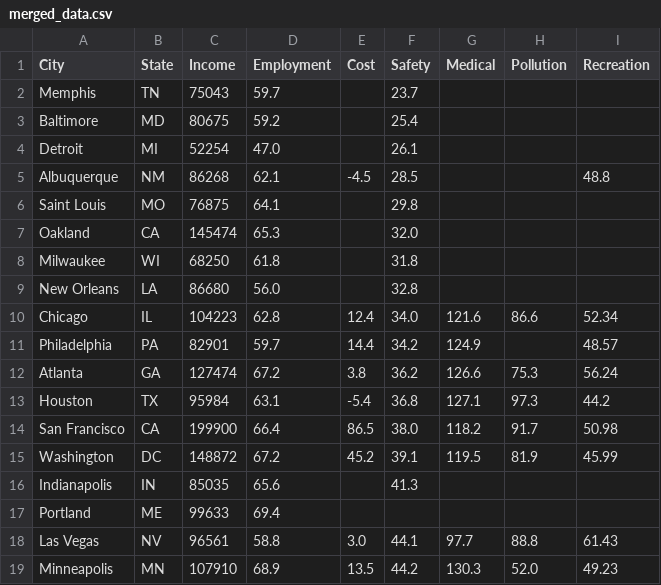
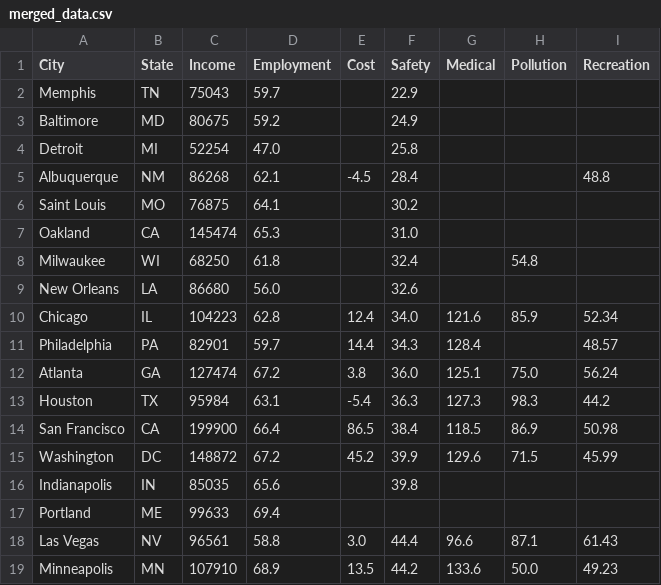
Before and after one commit to leeklee0427/CityPulse, a CSV file: data/display/merged_data.csv, drawn as a sheet; only a part is shown; the diff covers the shown part only.

```diff
--- a/data/display/merged_data.csv
+++ b/data/display/merged_data.csv
@@ -1,19 +1,19 @@
 City,State,Income,Employment,Cost,Safety,Medical,Pollution,Recreation
-Memphis,TN,75043,59.7,,23.7,,,
-Baltimore,MD,80675,59.2,,25.4,,,
-Detroit,MI,52254,47.0,,26.1,,,
-Albuquerque,NM,86268,62.1,-4.5,28.5,,,48.8
-Saint Louis,MO,76875,64.1,,29.8,,,
-Oakland,CA,145474,65.3,,32.0,,,
-Milwaukee,WI,68250,61.8,,31.8,,,
-New Orleans,LA,86680,56.0,,32.8,,,
-Chicago,IL,104223,62.8,12.4,34.0,121.6,86.6,52.34
-Philadelphia,PA,82901,59.7,14.4,34.2,124.9,,48.57
-Atlanta,GA,127474,67.2,3.8,36.2,126.6,75.3,56.24
-Houston,TX,95984,63.1,-5.4,36.8,127.1,97.3,44.2
-San Francisco,CA,199900,66.4,86.5,38.0,118.2,91.7,50.98
-Washington,DC,148872,67.2,45.2,39.1,119.5,81.9,45.99
-Indianapolis,IN,85035,65.6,,41.3,,,
+Memphis,TN,75043,59.7,,22.9,,,
+Baltimore,MD,80675,59.2,,24.9,,,
+Detroit,MI,52254,47.0,,25.8,,,
+Albuquerque,NM,86268,62.1,-4.5,28.4,,,48.8
+Saint Louis,MO,76875,64.1,,30.2,,,
+Oakland,CA,145474,65.3,,31.0,,,
+Milwaukee,WI,68250,61.8,,32.4,,54.8,
+New Orleans,LA,86680,56.0,,32.6,,,
+Chicago,IL,104223,62.8,12.4,34.0,121.6,85.9,52.34
+Philadelphia,PA,82901,59.7,14.4,34.3,128.4,,48.57
+Atlanta,GA,127474,67.2,3.8,36.0,125.1,75.0,56.24
+Houston,TX,95984,63.1,-5.4,36.3,127.3,98.3,44.2
+San Francisco,CA,199900,66.4,86.5,38.4,118.5,86.9,50.98
+Washington,DC,148872,67.2,45.2,39.9,129.6,71.5,45.99
+Indianapolis,IN,85035,65.6,,39.8,,,
 Portland,ME,99633,69.4,,,,,
-Las Vegas,NV,96561,58.8,3.0,44.1,97.7,88.8,61.43
-Minneapolis,MN,107910,68.9,13.5,44.2,130.3,52.0,49.23
+Las Vegas,NV,96561,58.8,3.0,44.4,96.6,87.1,61.43
+Minneapolis,MN,107910,68.9,13.5,44.2,133.6,50.0,49.23
```
Also changed, not shown: 64 edited cells elsewhere in this file, data/clean/health_care_index.csv, data/clean/pollution_index.csv, 24 other files.
